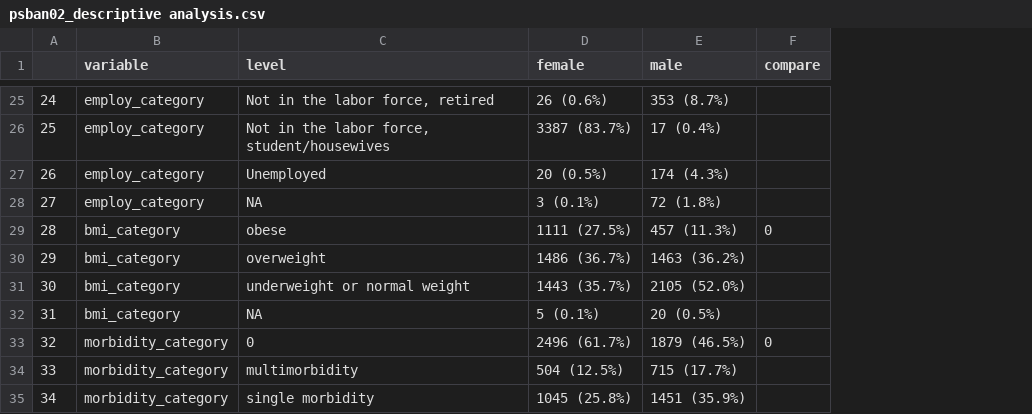
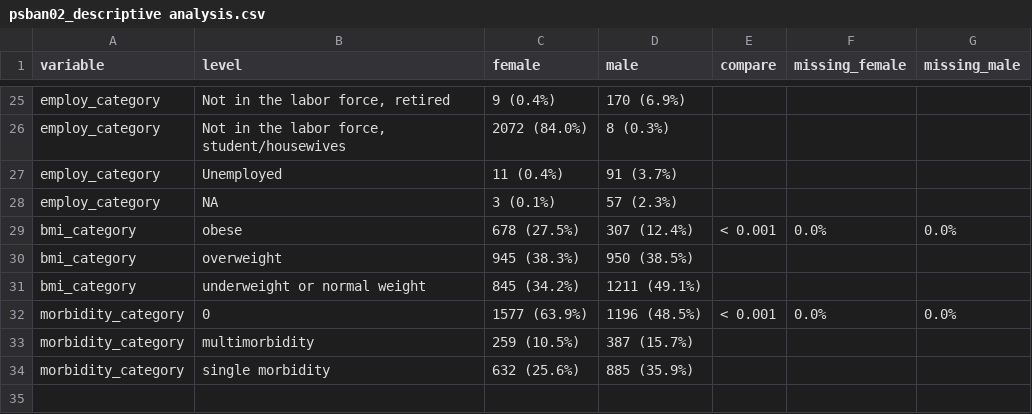
Before and after one commit to jialiguo511/p4_spouses_bmi, a CSV file: analysis/psban02_descriptive analysis.csv, drawn as a sheet; only a part is shown, gaps mark what is left out; removed rows and columns are numbered as before the commit, all else as after; the diff covers the shown part only; the diff names each change by its address in the sheet, - before the commit and + after, or states it on an @@ line.

```diff
--- a/analysis/psban02_descriptive analysis.csv
+++ b/analysis/psban02_descriptive analysis.csv
-column A, rows 25-31: 24 | 25 | 26 | 27 | 28 | 29 | 30; rows 33-35: 32 | 33 | 34
+column F (missing_female), rows 29-32: 0.0% |  |  | 0.0%
+column G (missing_male), rows 29-32: 0.0% |  |  | 0.0%
-C25 (female): 26 (0.6%)
+C25 (female): 9 (0.4%)
-D25 (male): 353 (8.7%)
+D25 (male): 170 (6.9%)
-C26 (female): 3387 (83.7%)
+C26 (female): 2072 (84.0%)
-D26 (male): 17 (0.4%)
+D26 (male): 8 (0.3%)
-C27 (female): 20 (0.5%)
+C27 (female): 11 (0.4%)
-D27 (male): 174 (4.3%)
+D27 (male): 91 (3.7%)
-D28 (male): 72 (1.8%)
+D28 (male): 57 (2.3%)
-C29 (female): 1111 (27.5%)
+C29 (female): 678 (27.5%)
-D29 (male): 457 (11.3%)
+D29 (male): 307 (12.4%)
-E29 (compare): 0
+E29 (compare): < 0.001
-C30 (female): 1486 (36.7%)
+C30 (female): 945 (38.3%)
-D30 (male): 1463 (36.2%)
+D30 (male): 950 (38.5%)
-C31 (female): 1443 (35.7%)
+C31 (female): 845 (34.2%)
-D31 (male): 2105 (52.0%)
+D31 (male): 1211 (49.1%)
-row 32: 31 | bmi_category | NA | 5 (0.1%) | 20 (0.5%)
-C32 (female): 2496 (61.7%)
+C32 (female): 1577 (63.9%)
-D32 (male): 1879 (46.5%)
+D32 (male): 1196 (48.5%)
-E32 (compare): 0
+E32 (compare): < 0.001
-C33 (female): 504 (12.5%)
+C33 (female): 259 (10.5%)
-D33 (male): 715 (17.7%)
+D33 (male): 387 (15.7%)
-C34 (female): 1045 (25.8%)
+C34 (female): 632 (25.6%)
-D34 (male): 1451 (35.9%)
+D34 (male): 885 (35.9%)
```
Also changed, not shown: 1 added row, 1 removed row and 58 edited cells elsewhere in this file, 7 other files.
